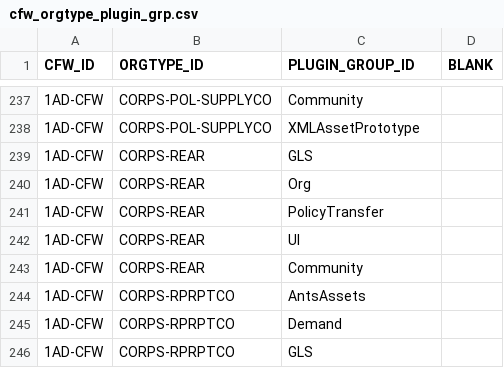
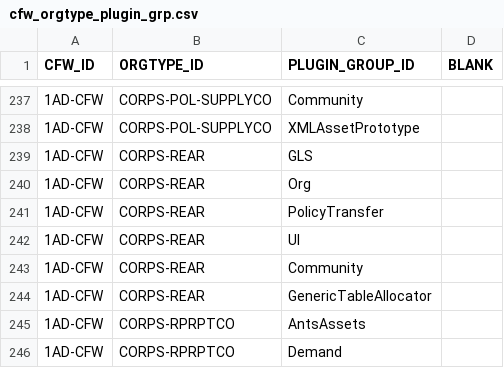
Before and after one commit to codeaudit/cougaar-csmart, a CSV file: csmart/data/database/csv/cfw_orgtype_plugin_grp.csv, drawn as a sheet; only a part is shown, gaps mark what is left out; the shorter side is filled out with more unchanged rows.

Commit message:
Added a plugin group to an agent so that it will properly allocate transportation tasks and not hold up completion. Bug 1553

```diff
--- a/csmart/data/database/csv/cfw_orgtype_plugin_grp.csv
+++ b/csmart/data/database/csv/cfw_orgtype_plugin_grp.csv
@@ -243,2 +243,3 @@ CFW_ID,ORGTYPE_ID,PLUGIN_GROUP_ID,BLANK
 "1AD-CFW","CORPS-REAR","Community"
+"1AD-CFW","CORPS-REAR","GenericTableAllocator"
 "1AD-CFW","CORPS-RPRPTCO","AntsAssets"
```
